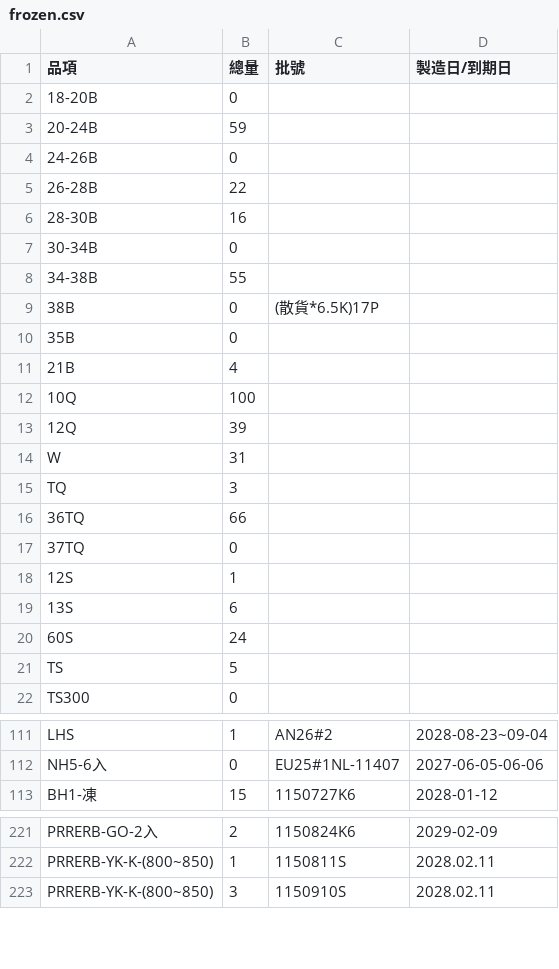
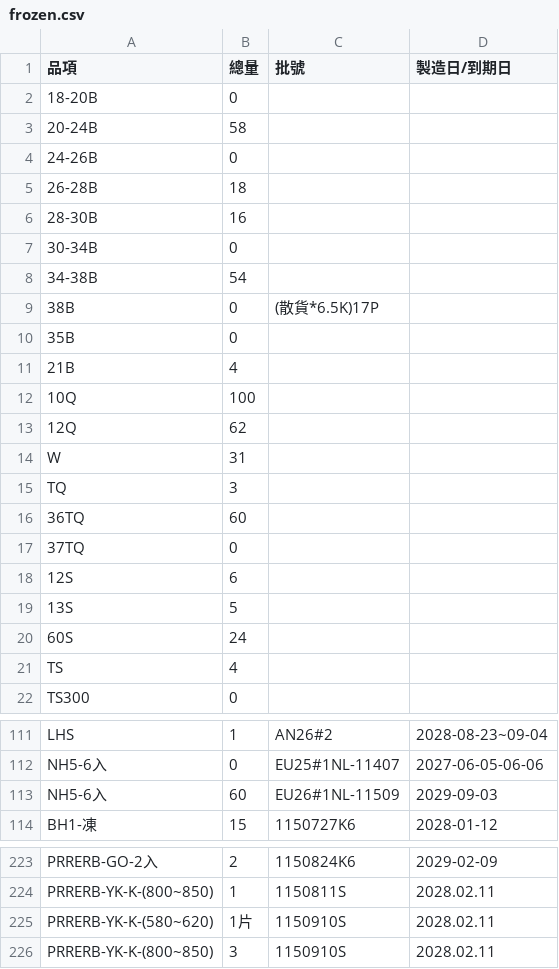
Before and after one commit to mingfonglpg-bit/-, a CSV file: frozen.csv, drawn as a sheet; only a part is shown, gaps mark what is left out; the diff covers the shown part only.

```diff
--- a/frozen.csv
+++ b/frozen.csv
@@ -2,8 +2,8 @@
 18-20B,0,,
-20-24B,59,,
+20-24B,58,,
 24-26B,0,,
-26-28B,22,,
+26-28B,18,,
 28-30B,16,,
 30-34B,0,,
-34-38B,55,,
+34-38B,54,,
 38B,0,(散貨*6.5K)17P,
@@ -12,11 +12,11 @@
 10Q,100,,
-12Q,39,,
+12Q,62,,
 W,31,,
 TQ,3,,
-36TQ,66,,
+36TQ,60,,
 37TQ,0,,
-12S,1,,
-13S,6,,
+12S,6,,
+13S,5,,
 60S,24,,
-TS,5,,
+TS,4,,
 TS300,0,,
@@ -112,2 +112,3 @@ LHS,1,AN26#2,2028-08-23~09-04
 NH5-6入,0,EU25#1NL-11407,2027-06-05-06-06
+NH5-6入,60,EU26#1NL-11509,2029-09-03
 BH1-凍,15,1150727K6,2028-01-12
@@ -222,2 +224,3 @@ PRRERB-GO-2入,2,1150824K6,2029-02-09
 PRRERB-YK-K-(800~850),1,1150811S,2028.02.11
+PRRERB-YK-K-(580~620),1片,1150910S,2028.02.11
 PRRERB-YK-K-(800~850),3,1150910S,2028.02.11
```
Also changed, not shown: 2 added rows, 1 removed row and 20 edited cells elsewhere in this file, beef.csv, chilled.csv.
